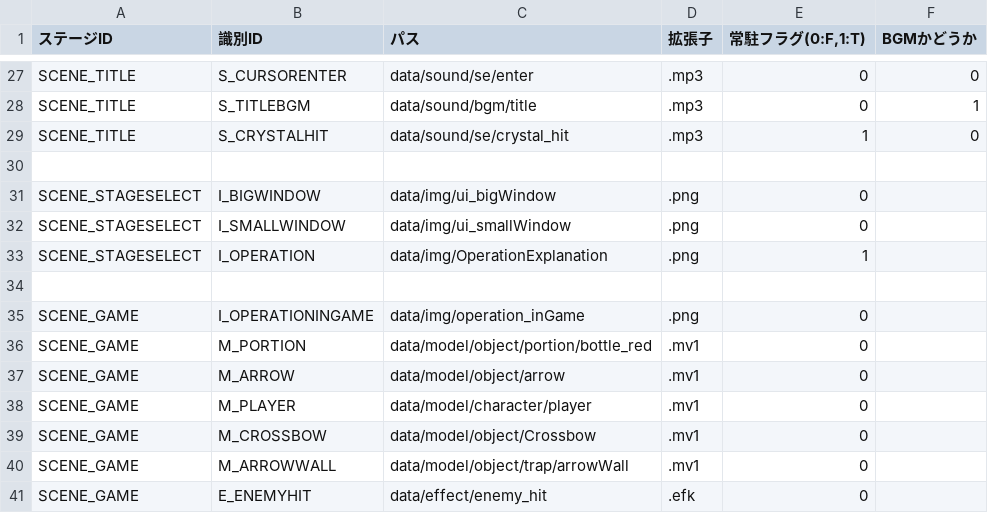
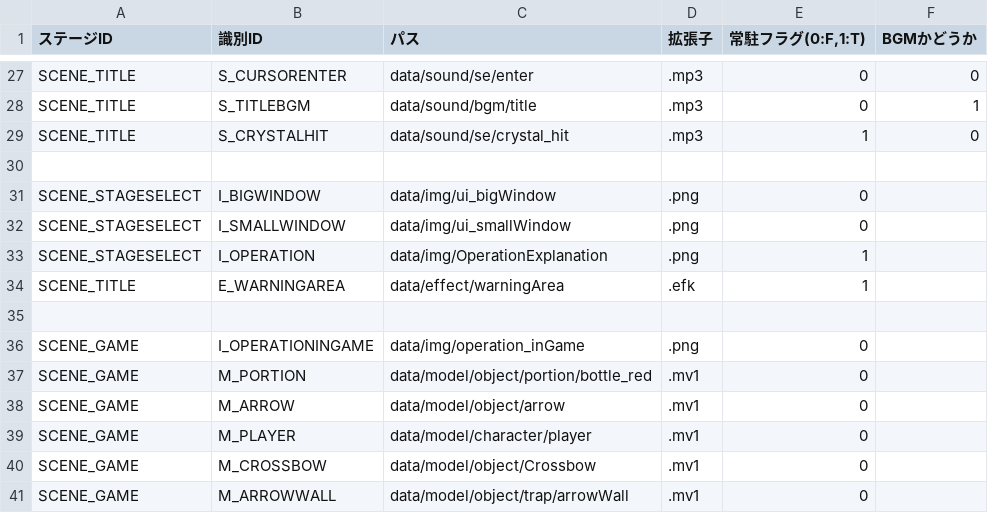
Before and after one commit to nkd10121/EmploymentWorks, a CSV file: EmploymentWork/data/csv/LoadPath.csv, drawn as a sheet; only a part is shown, gaps mark what is left out; the shorter side is filled out with more unchanged rows.

```diff
--- a/EmploymentWork/data/csv/LoadPath.csv
+++ b/EmploymentWork/data/csv/LoadPath.csv
@@ -33,2 +33,3 @@ SCENE_STAGESELECT,I_SMALLWINDOW,data/img/ui_smallWindow,.png,0,
 SCENE_STAGESELECT,I_OPERATION,data/img/OperationExplanation,.png,1,
+SCENE_TITLE,E_WARNINGAREA,data/effect/warningArea,.efk,1,
 ,,,,,
```
Also changed, not shown: 20 other files.
